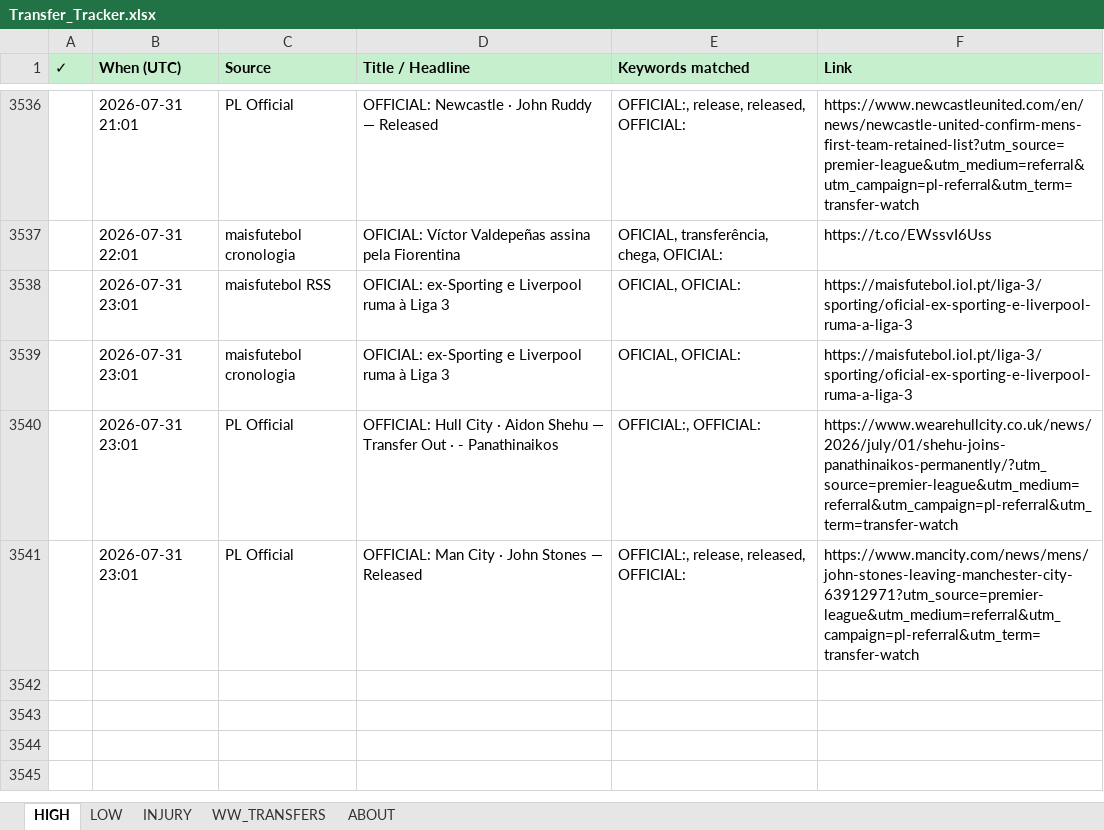
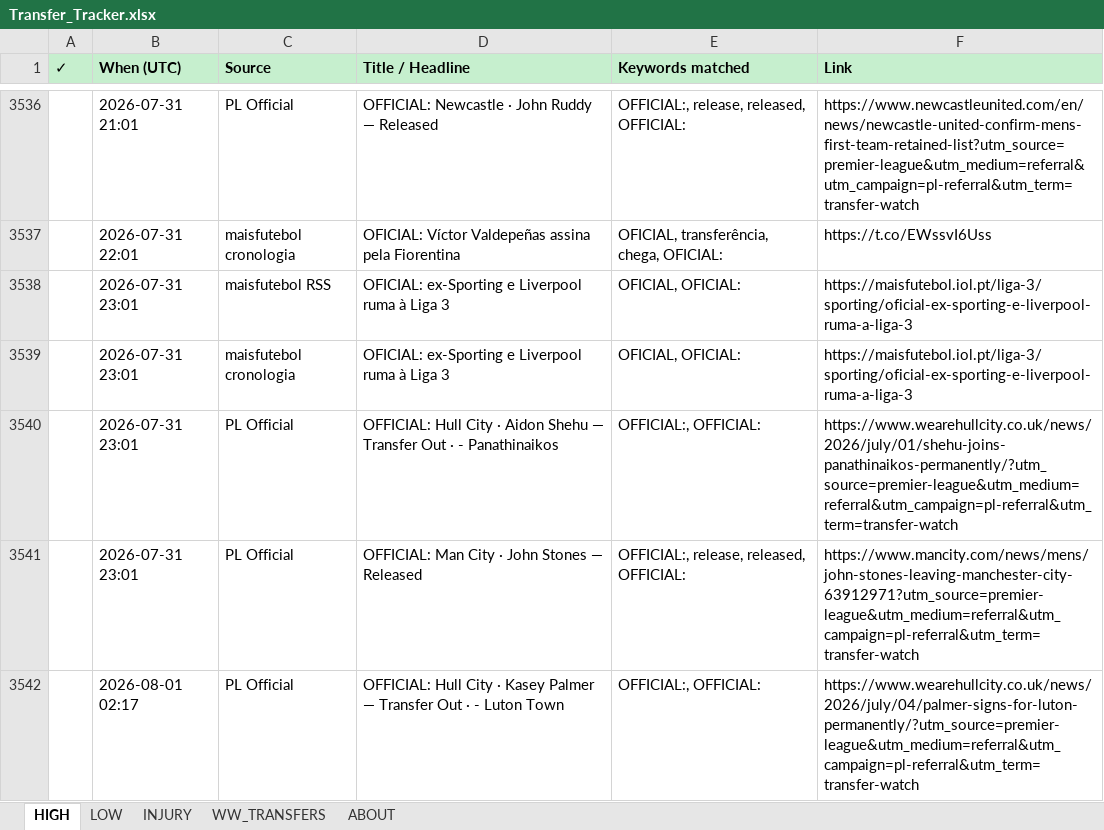
Before and after one commit to rneves2005-dotcom/fpl-dashboard, an Excel workbook: Transfer_Tracker.xlsx, sheet HIGH, drawn as a sheet; only a part is shown, gaps mark what is left out; values as stored, in another font and other column widths than the file's, no borders; the diff names each change by its address in the sheet, - before the commit and + after, or states it on an @@ line.

Commit message:
auto: transfer poll 2026-08-01 02:17 UTC · 1 new

```diff
--- a/Transfer_Tracker.xlsx (sheet HIGH)
+++ b/Transfer_Tracker.xlsx (sheet HIGH)
+row 3542:  | 2026-08-01 02:17 | PL Official | OFFICIAL: Hull City · Kasey Palmer — Transfer Out · - Luton Town | OFFICIAL:, OFFICIAL: | https://www.wearehullcity.co.uk/news/2026/july/04/palmer-signs-for-luton-permanently/?utm_source=premier-league&utm_medium=referral&utm_campaign=pl-referral&utm_term=transfer-watch
```
